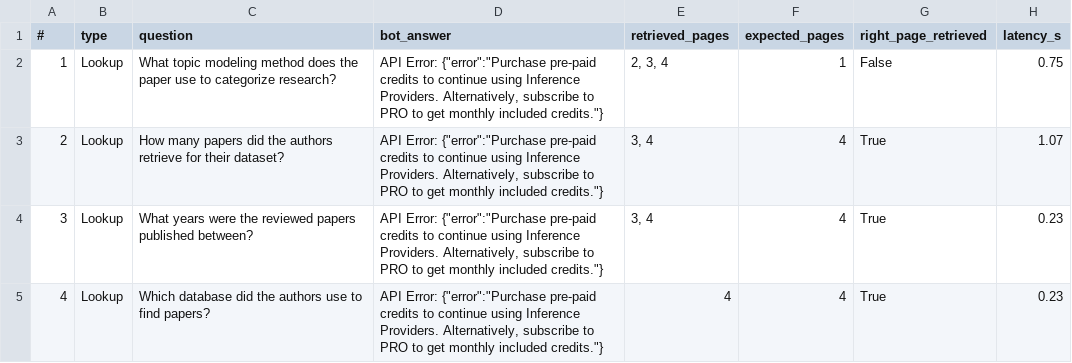
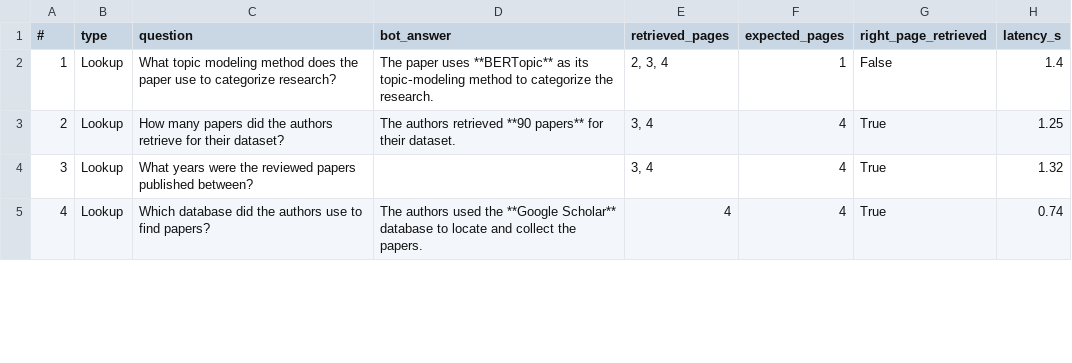
Before and after one commit to sameeksha-mehrotra/RAG-chatbot, a CSV file: eval_results.csv, drawn as a sheet; only a part is shown; the diff covers the shown part only.

```diff
--- a/eval_results.csv
+++ b/eval_results.csv
@@ -1,5 +1,5 @@
 #,type,question,bot_answer,retrieved_pages,expected_pages,right_page_retrieved,latency_s
-1,Lookup,What topic modeling method does the paper use to categorize research?,"API Error: {""error"":""Purchase pre-paid credits to continue using Inference Providers. Alternatively, subscribe to PRO to get monthly included credits.""}","2, 3, 4",1,False,0.75
-2,Lookup,How many papers did the authors retrieve for their dataset?,"API Error: {""error"":""Purchase pre-paid credits to continue using Inference Providers. Alternatively, subscribe to PRO to get monthly included credits.""}","3, 4",4,True,1.07
-3,Lookup,What years were the reviewed papers published between?,"API Error: {""error"":""Purchase pre-paid credits to continue using Inference Providers. Alternatively, subscribe to PRO to get monthly included credits.""}","3, 4",4,True,0.23
-4,Lookup,Which database did the authors use to find papers?,"API Error: {""error"":""Purchase pre-paid credits to continue using Inference Providers. Alternatively, subscribe to PRO to get monthly included credits.""}",4,4,True,0.23
+1,Lookup,What topic modeling method does the paper use to categorize research?,The paper uses **BERTopic** as its topic‑modeling method to categorize the research.,"2, 3, 4",1,False,1.4
+2,Lookup,How many papers did the authors retrieve for their dataset?,The authors retrieved **90 papers** for their dataset.,"3, 4",4,True,1.25
+3,Lookup,What years were the reviewed papers published between?,,"3, 4",4,True,1.32
+4,Lookup,Which database did the authors use to find papers?,The authors used the **Google Scholar** database to locate and collect the papers.,4,4,True,0.74
```
Also changed, not shown: 50 edited cells elsewhere in this file, 1 other file.
